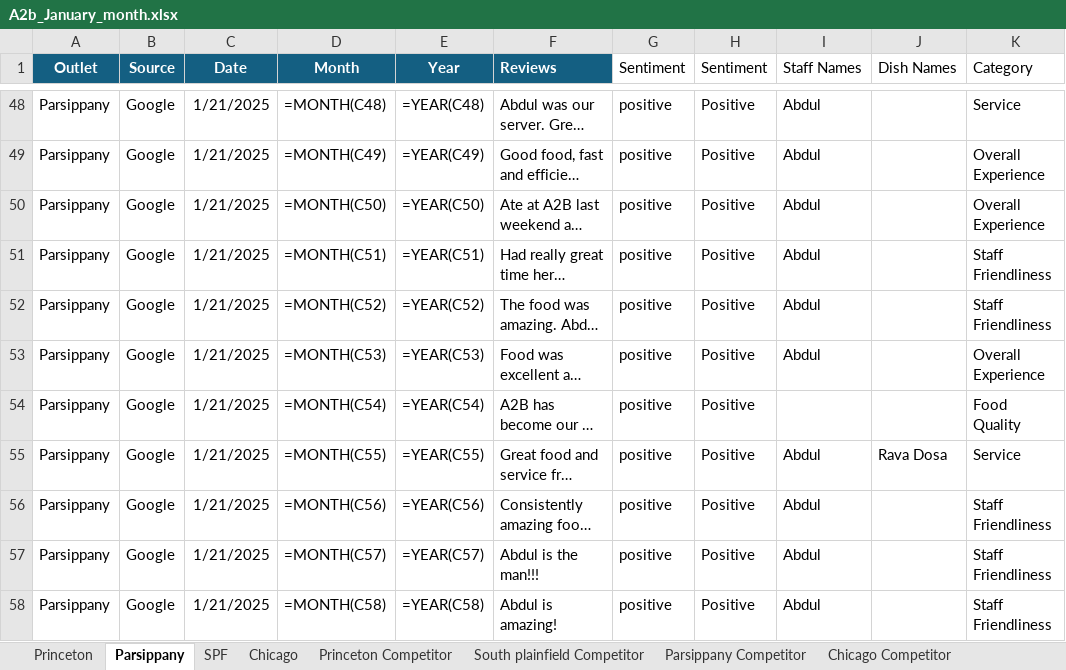
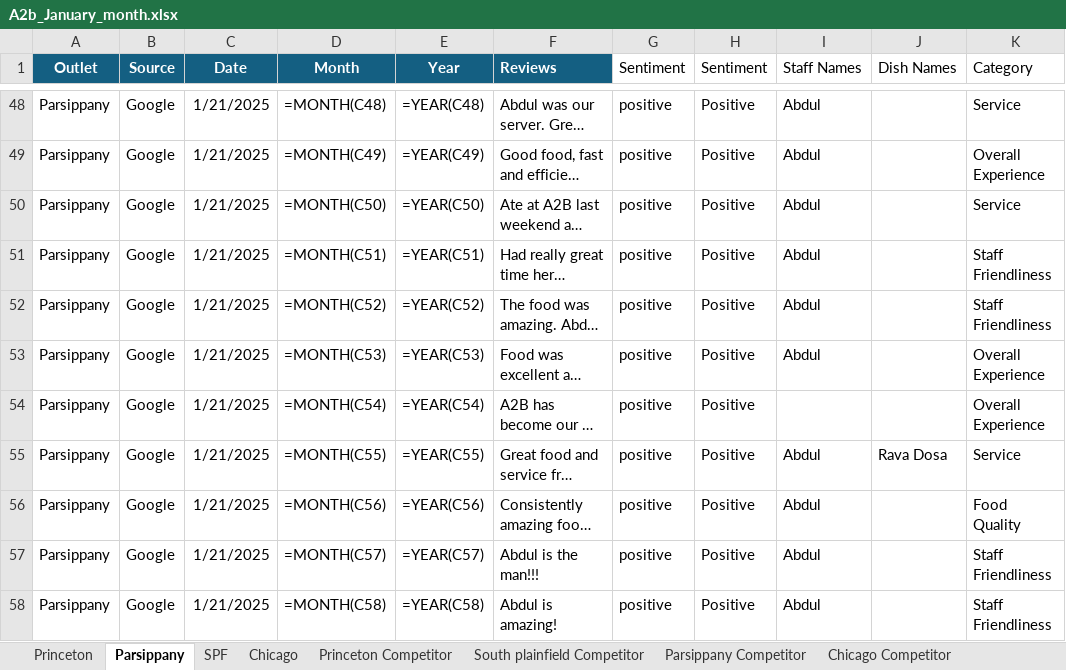
Before and after one commit to Yaswanth-Magil/Sentiment-Analysis-Dumy, an Excel workbook: A2b_January_month.xlsx, sheet Parsippany, drawn as a sheet; only a part is shown, gaps mark what is left out; long unchanged cells end in …; values as stored, in another font and other column widths than the file's, no borders; formulas without a stored value are shown as written; table styles not drawn; the diff covers the shown part only; the diff names each change by its address in the sheet, - before the commit and + after, or states it on an @@ line.

```diff
--- a/A2b_January_month.xlsx (sheet Parsippany)
+++ b/A2b_January_month.xlsx (sheet Parsippany)
-K50 (Category): Overall Experience
+K50 (Category): Service
-K54 (Category): Food Quality
+K54 (Category): Overall Experience
-K56 (Category): Staff Friendliness
+K56 (Category): Food Quality
```
Also changed, not shown: 11 edited cells elsewhere in this sheet, sheet Chicago, sheet Princeton, sheet SPF, sheet South plainfield Competitor, sheet Princeton Competitor.
